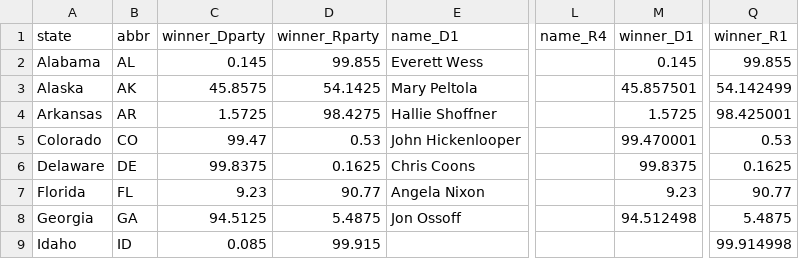
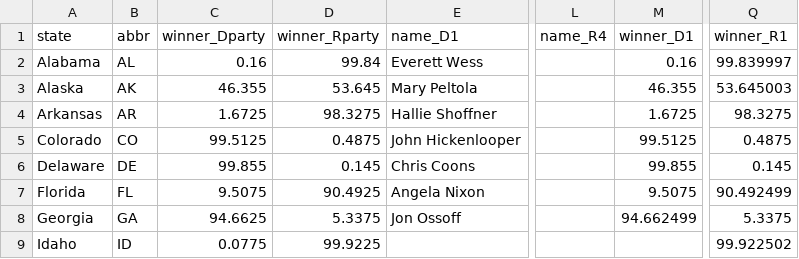
Before and after one commit to wfco223/Liquidity-rewards, a CSV file: data/silver_senate_races.csv, drawn as a sheet; only a part is shown, gaps mark what is left out; the diff covers the shown part only; the diff names each change by its address in the sheet, - before the commit and + after, or states it on an @@ line.

Commit message:
Silver model refresh [skip ci]

```diff
--- a/data/silver_senate_races.csv
+++ b/data/silver_senate_races.csv
-C2 (winner_Dparty): 0.145
+C2 (winner_Dparty): 0.16
-D2 (winner_Rparty): 99.855
+D2 (winner_Rparty): 99.84
-M2 (winner_D1): 0.145
+M2 (winner_D1): 0.16
-Q2 (winner_R1): 99.855
+Q2 (winner_R1): 99.839997
-C3 (winner_Dparty): 45.8575
+C3 (winner_Dparty): 46.355
-D3 (winner_Rparty): 54.1425
+D3 (winner_Rparty): 53.645
-M3 (winner_D1): 45.857501
+M3 (winner_D1): 46.355
-Q3 (winner_R1): 54.142499
+Q3 (winner_R1): 53.645003
-C4 (winner_Dparty): 1.5725
+C4 (winner_Dparty): 1.6725
-D4 (winner_Rparty): 98.4275
+D4 (winner_Rparty): 98.3275
-M4 (winner_D1): 1.5725
+M4 (winner_D1): 1.6725
-Q4 (winner_R1): 98.425001
+Q4 (winner_R1): 98.3275
-C5 (winner_Dparty): 99.47
+C5 (winner_Dparty): 99.5125
-D5 (winner_Rparty): 0.53
+D5 (winner_Rparty): 0.4875
-M5 (winner_D1): 99.470001
+M5 (winner_D1): 99.5125
-Q5 (winner_R1): 0.53
+Q5 (winner_R1): 0.4875
-C6 (winner_Dparty): 99.8375
+C6 (winner_Dparty): 99.855
-D6 (winner_Rparty): 0.1625
+D6 (winner_Rparty): 0.145
-M6 (winner_D1): 99.8375
+M6 (winner_D1): 99.855
-Q6 (winner_R1): 0.1625
+Q6 (winner_R1): 0.145
-C7 (winner_Dparty): 9.23
+C7 (winner_Dparty): 9.5075
-D7 (winner_Rparty): 90.77
+D7 (winner_Rparty): 90.4925
-M7 (winner_D1): 9.23
+M7 (winner_D1): 9.5075
-Q7 (winner_R1): 90.77
+Q7 (winner_R1): 90.492499
-C8 (winner_Dparty): 94.5125
+C8 (winner_Dparty): 94.6625
-D8 (winner_Rparty): 5.4875
+D8 (winner_Rparty): 5.3375
-M8 (winner_D1): 94.512498
+M8 (winner_D1): 94.662499
-Q8 (winner_R1): 5.4875
+Q8 (winner_R1): 5.3375
-C9 (winner_Dparty): 0.085
+C9 (winner_Dparty): 0.0775
-D9 (winner_Rparty): 99.915
+D9 (winner_Rparty): 99.9225
-Q9 (winner_R1): 99.914998
+Q9 (winner_R1): 99.922502
```
Also changed, not shown: 99 edited cells elsewhere in this file.
